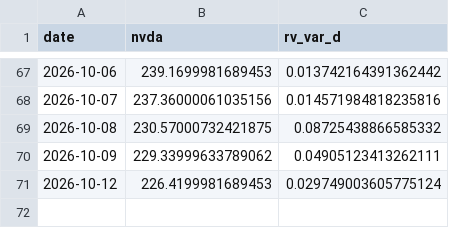
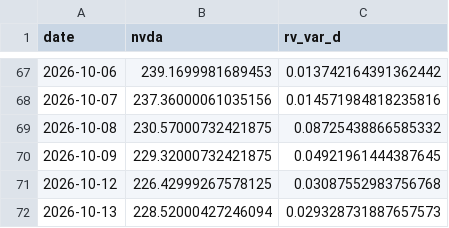
Before and after one commit to ThibautJoncour/BacktestCourse, a CSV file: nvda_15m_rv.csv, drawn as a sheet; only a part is shown, gaps mark what is left out; the diff covers the shown part only.

```diff
--- a/nvda_15m_rv.csv
+++ b/nvda_15m_rv.csv
@@ -69,3 +69,4 @@ date,nvda,rv_var_d
 2026-10-08,230.57000732421875,0.08725438866585332
-2026-10-09,229.33999633789062,0.04905123413262111
-2026-10-12,226.4199981689453,0.029749003605775124
+2026-10-09,229.32000732421875,0.04921961444387645
+2026-10-12,226.42999267578125,0.03087552983756768
+2026-10-13,228.52000427246094,0.029328731887657573
```
Also changed, not shown: 57 edited cells elsewhere in this file, 1 other file.
